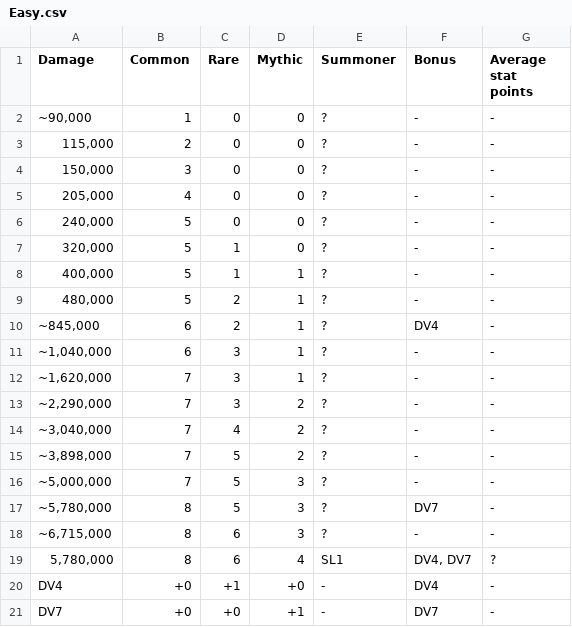
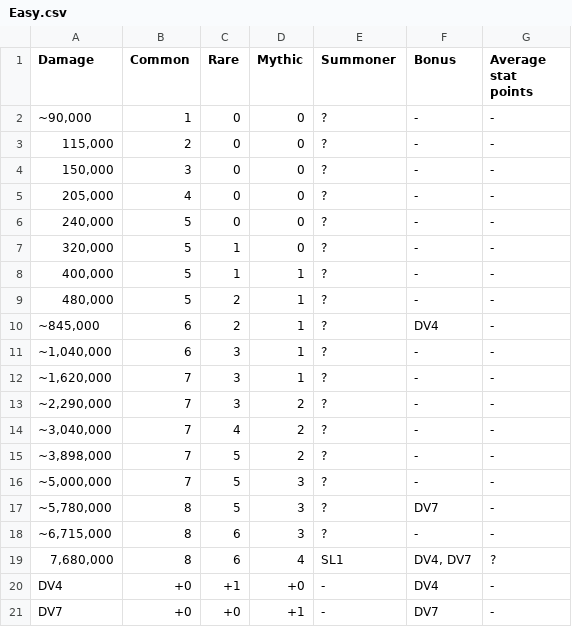
Before and after one commit to Matrix4348/Dragons-of-the-Void---Raid-Loot-Tiers, a CSV file: community-gathered data/Loot tiers and drop data/Regular raids/Xarbruutu/Easy.csv, drawn as a sheet.

Commit message:
Update Easy.csv

```diff
--- a/community-gathered data/Loot tiers and drop data/Regular raids/Xarbruutu/Easy.csv
+++ b/community-gathered data/Loot tiers and drop data/Regular raids/Xarbruutu/Easy.csv
@@ -18,3 +18,3 @@ Damage,Common,Rare,Mythic,Summoner,Bonus,Average stat points
 "~6,715,000",8,6,3,?,-,-
-"5,780,000",8,6,4,"SL1","DV4, DV7",?
+"7,680,000",8,6,4,"SL1","DV4, DV7",?
 DV4,+0,+1,+0,-,DV4,-
```
